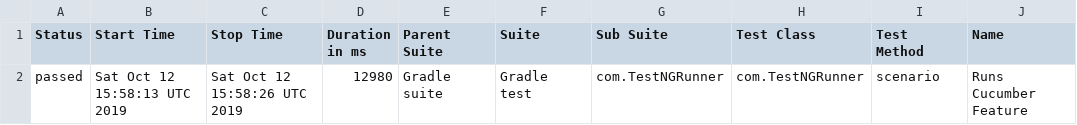
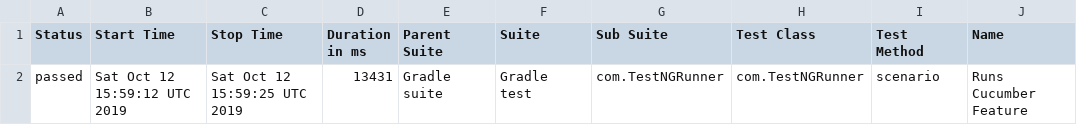
Before and after one commit to kamil-nowocin/Test_Automation-automationpractice, a CSV file: data/suites.csv, drawn as a sheet; only a part is shown; the diff names each change by its address in the sheet, - before the commit and + after, or states it on an @@ line.

```diff
--- a/data/suites.csv
+++ b/data/suites.csv
-B2 (Start Time): Sat Oct 12 15:58:13 UTC 2019
+B2 (Start Time): Sat Oct 12 15:59:12 UTC 2019
-C2 (Stop Time): Sat Oct 12 15:58:26 UTC 2019
+C2 (Stop Time): Sat Oct 12 15:59:25 UTC 2019
-D2 (Duration in ms): 12980
+D2 (Duration in ms): 13431
```
Also changed, not shown: 19 other files.
